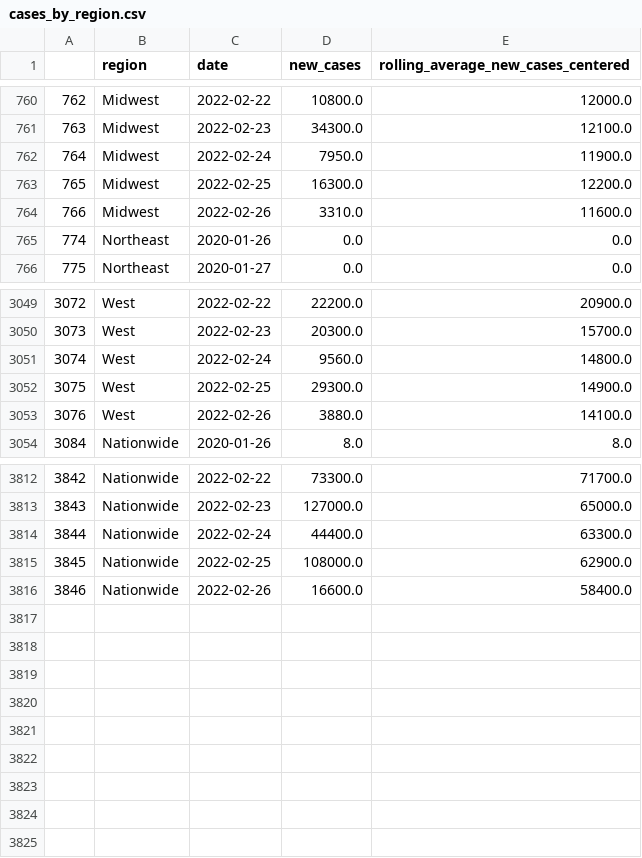
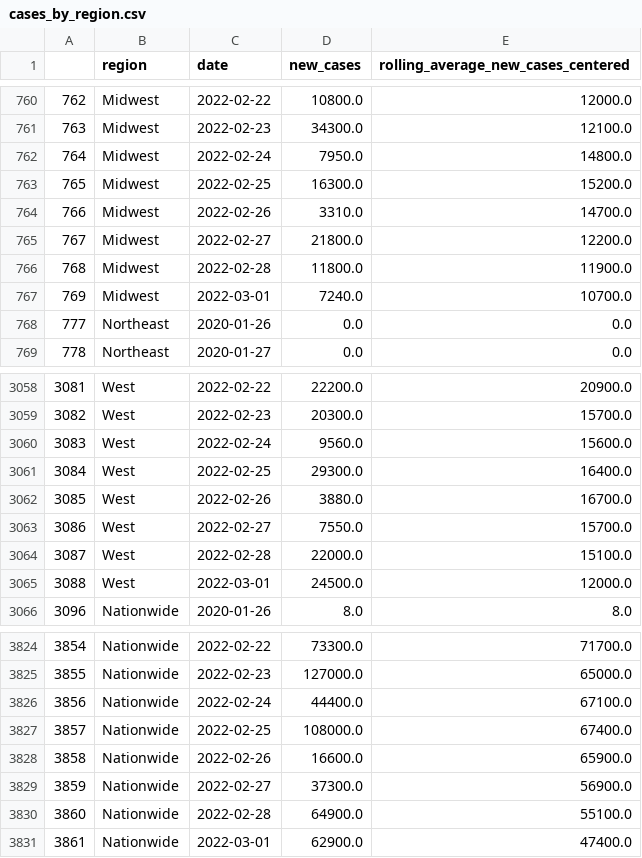
Before and after one commit to biobotanalytics/covid19-wastewater-data, a CSV file: cases_by_region.csv, drawn as a sheet; only a part is shown, gaps mark what is left out; addresses are those after the commit; the diff covers the shown part only; the diff names each change by its address in the sheet, - before the commit and + after, or states it on an @@ line.

```diff
--- a/cases_by_region.csv
+++ b/cases_by_region.csv
-E762: 11900.0
+E762: 14800.0
-E763: 12200.0
+E763: 15200.0
-E764: 11600.0
+E764: 14700.0
+row 765: 767 | Midwest | 2022-02-27 | 21800.0 | 12200.0
+row 766: 768 | Midwest | 2022-02-28 | 11800.0 | 11900.0
+row 767: 769 | Midwest | 2022-03-01 | 7240.0 | 10700.0
@@ column A renumbered between rows 768 and 3828 @@
-E3060: 14800.0
+E3060: 15600.0
-E3061: 14900.0
+E3061: 16400.0
-E3062: 14100.0
+E3062: 16700.0
+row 3063: 3086 | West | 2022-02-27 | 7550.0 | 15700.0
+row 3064: 3087 | West | 2022-02-28 | 22000.0 | 15100.0
+row 3065: 3088 | West | 2022-03-01 | 24500.0 | 12000.0
-E3826: 63300.0
+E3826: 67100.0
-E3827: 62900.0
+E3827: 67400.0
-E3828: 58400.0
+E3828: 65900.0
+row 3829: 3859 | Nationwide | 2022-02-27 | 37300.0 | 56900.0
+row 3830: 3860 | Nationwide | 2022-02-28 | 64900.0 | 55100.0
+row 3831: 3861 | Nationwide | 2022-03-01 | 62900.0 | 47400.0
```
Also changed, not shown: 6 added rows and 1 edited cell elsewhere in this file, wastewater_by_county.csv, wastewater_by_region.csv.
